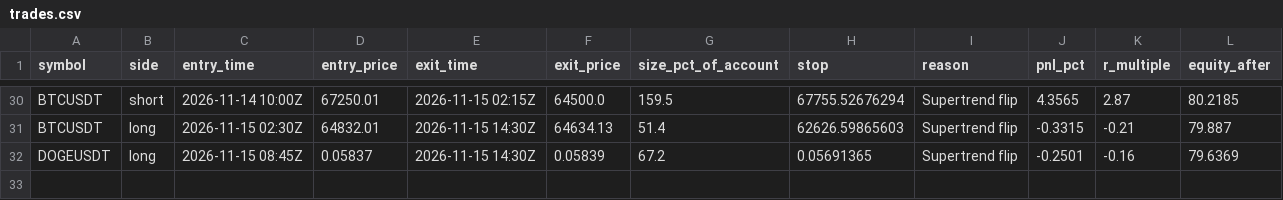
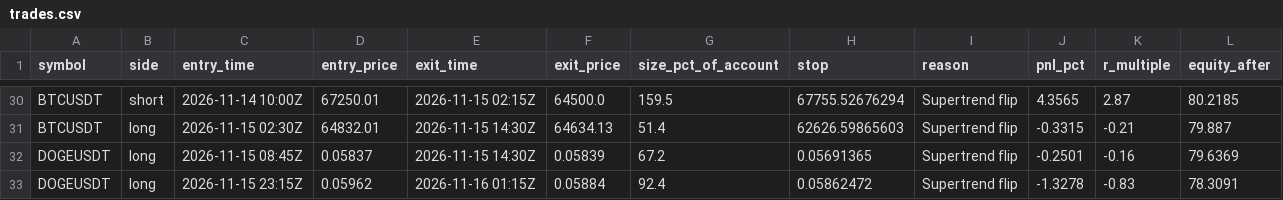
Before and after one commit to d4gh9jzy4p-arch/dema-supertrend-paper, a CSV file: trades.csv, drawn as a sheet; only a part is shown, gaps mark what is left out.

```diff
--- a/trades.csv
+++ b/trades.csv
@@ -32 +32,2 @@ BTCUSDT,long,2026-11-15 02:30Z,64832.01,2026-11-15 14:30Z,64634.13,51.4,62626.59
 DOGEUSDT,long,2026-11-15 08:45Z,0.05837,2026-11-15 14:30Z,0.05839,67.2,0.05691365,Supertrend flip,-0.2501,-0.16,79.6369
+DOGEUSDT,long,2026-11-15 23:15Z,0.05962,2026-11-16 01:15Z,0.05884,92.4,0.05862472,Supertrend flip,-1.3278,-0.83,78.3091
```
Also changed, not shown: trades_v2.csv, 8 other files.
